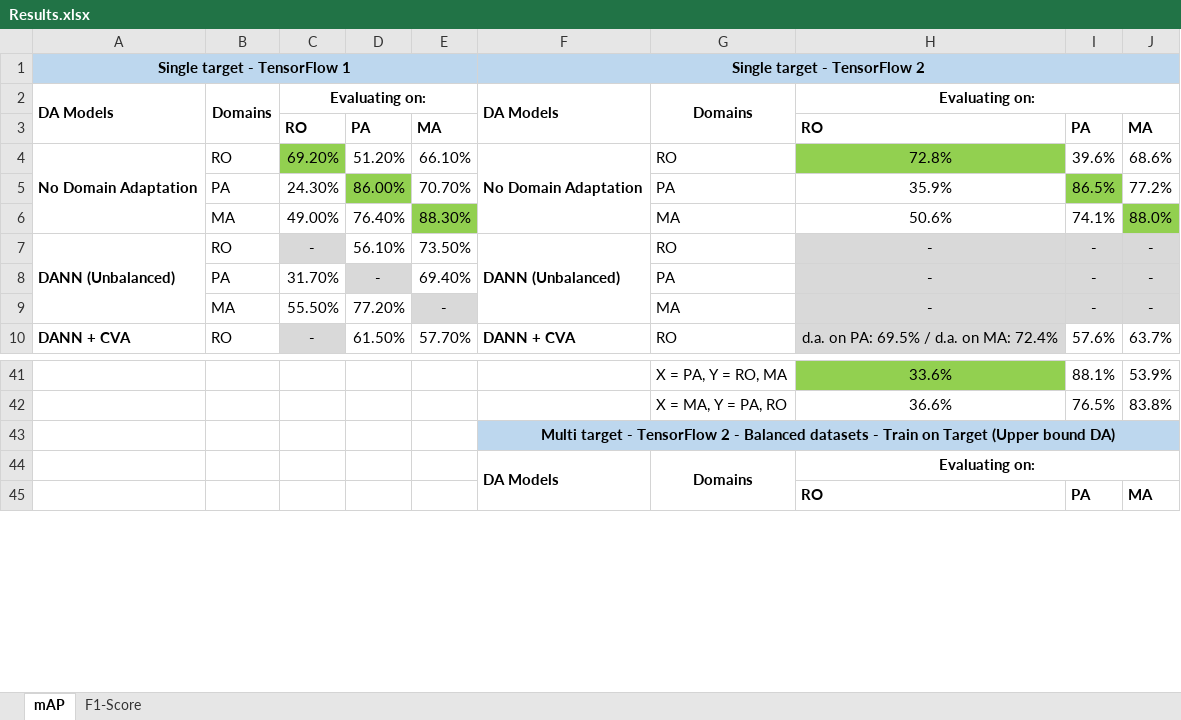
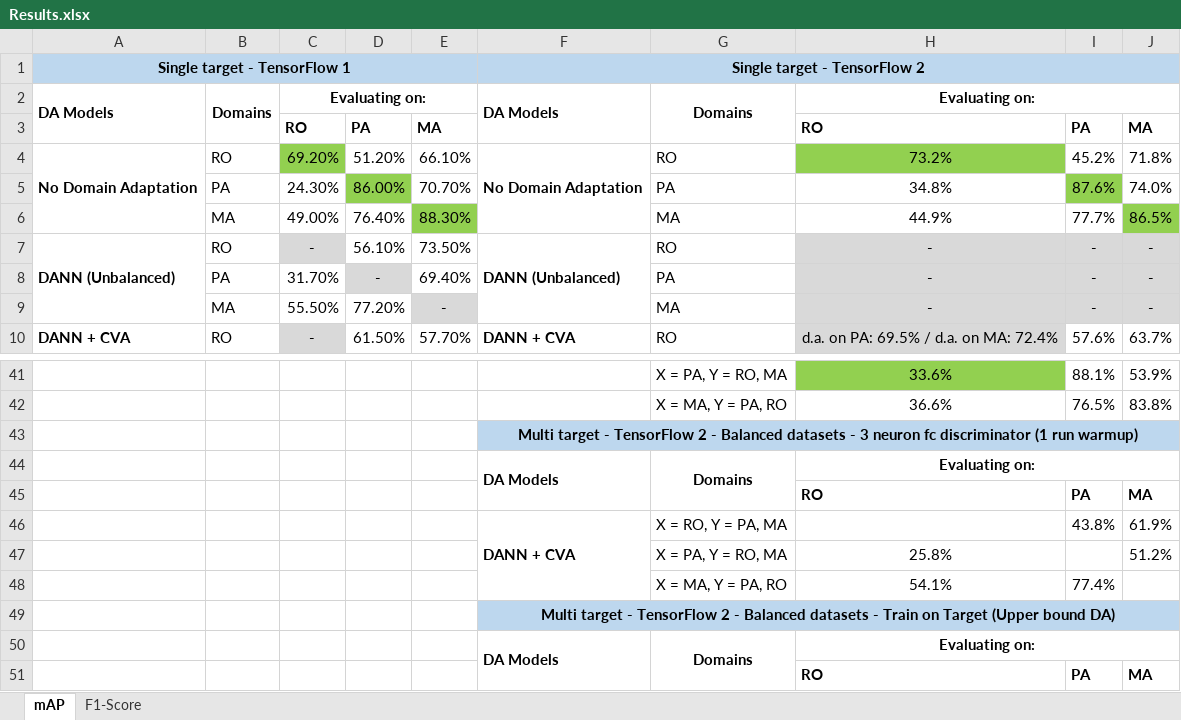
Before and after one commit to LPG-Uerj/FC-DANN_DA_For_CD_MultiTarget_TF2, an Excel workbook: Results/Results.xlsx, sheet mAP, drawn as a sheet; only a part is shown, gaps mark what is left out; values as stored, in another font and other column widths than the file's, no borders; the diff names each change by its address in the sheet, - before the commit and + after, or states it on an @@ line.

Commit message:
Adding Batch normalization to discriminator

```diff
--- a/Results/Results.xlsx (sheet mAP)
+++ b/Results/Results.xlsx (sheet mAP)
-H4: 72.8%
+H4: 73.2%
-I4: 39.6%
+I4: 45.2%
-J4: 68.6%
+J4: 71.8%
-H5: 35.9%
+H5: 34.8%
-I5: 86.5%
+I5: 87.6%
-J5: 77.2%
+J5: 74.0%
-H6: 50.6%
+H6: 44.9%
-I6: 74.1%
+I6: 77.7%
-J6: 88.0%
+J6: 86.5%
+row 43:  |  |  |  |  | Multi target - TensorFlow 2 - Balanced datasets - 3 neuron fc discriminator (1 run warmup)
+row 44:  |  |  |  |  | DA Models | Domains | Evaluating on:
+row 45:  |  |  |  |  |  |  | RO | PA | MA
+row 46:  |  |  |  |  | DANN + CVA | X = RO, Y = PA, MA |  | 43.8% | 61.9%
+row 47:  |  |  |  |  |  | X = PA, Y = RO, MA | 25.8% |  | 51.2%
+row 48:  |  |  |  |  |  | X = MA, Y = PA, RO | 54.1% | 77.4%
```
Also changed, not shown: 19 other files.
